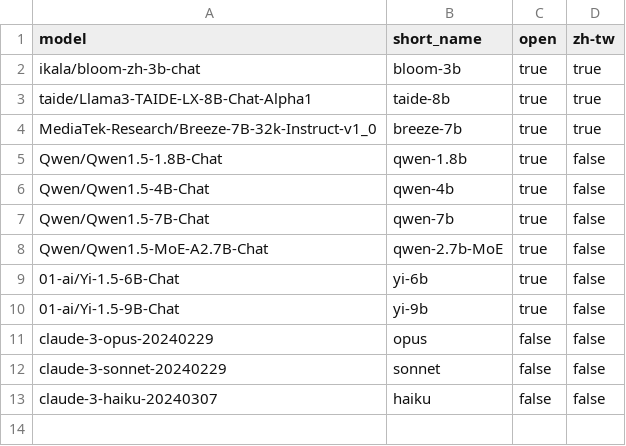
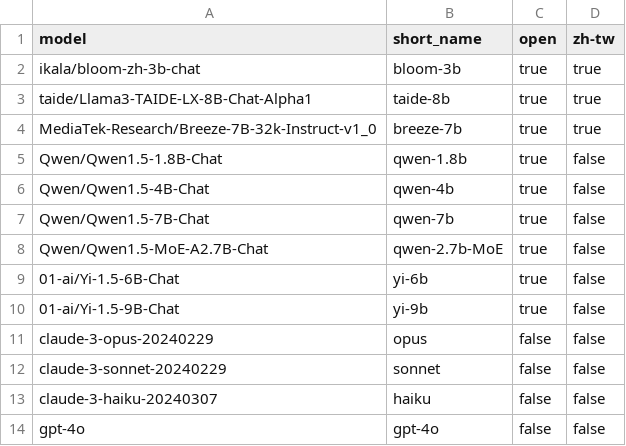
Before and after one commit to namwoam/dl-final, a CSV file: llm/full-model-info.csv, drawn as a sheet; the diff names each change by its address in the sheet, - before the commit and + after, or states it on an @@ line.

```diff
--- a/llm/full-model-info.csv
+++ b/llm/full-model-info.csv
+row 14: gpt-4o | gpt-4o | false | false
```
Also changed, not shown: llm/dataset-info.csv, 14 other files.
